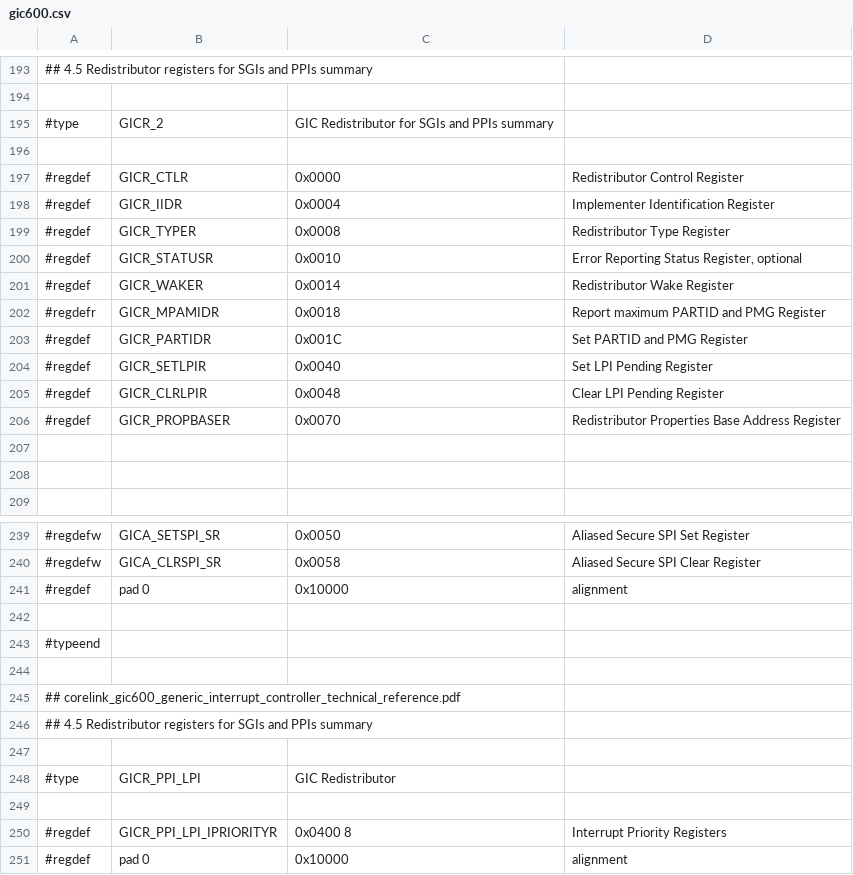
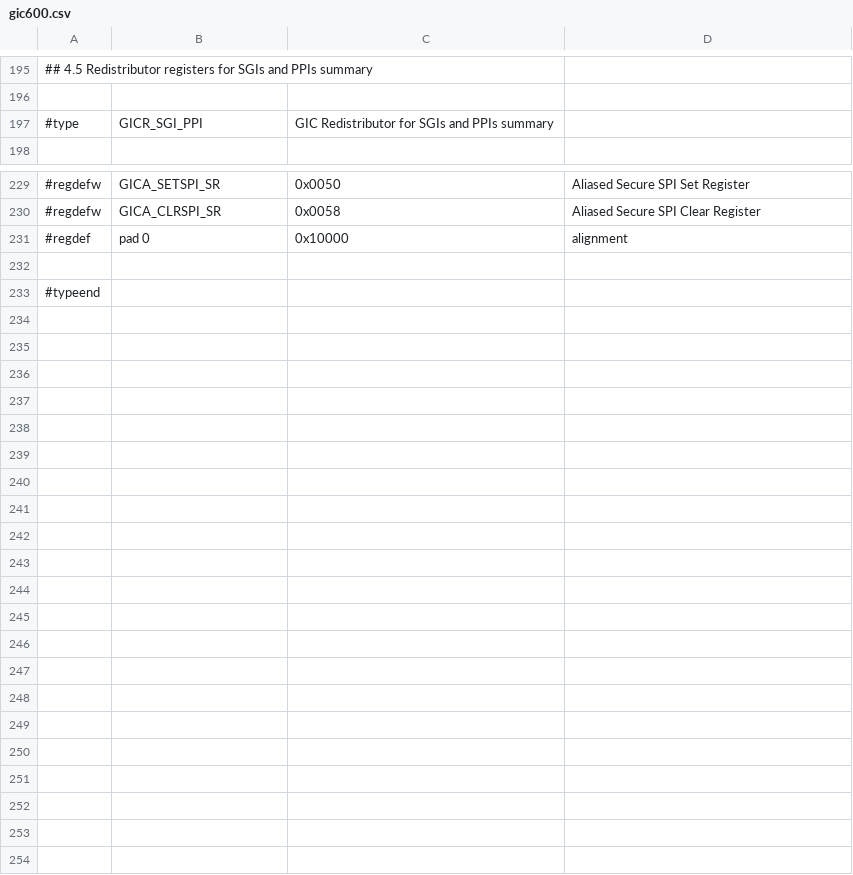
Before and after one commit to ua1arn/hftrx, a CSV file: tools/genregdefs/aw_a733/gic600.csv, drawn as a sheet; only a part is shown, gaps mark what is left out; the shorter side is filled out with more unchanged rows; the diff covers the shown part only.

```diff
--- a/tools/genregdefs/aw_a733/gic600.csv
+++ b/tools/genregdefs/aw_a733/gic600.csv
@@ -194,16 +196,3 @@
 
-#type; GICR_2; GIC Redistributor for SGIs and PPIs summary
-
-#regdef;	GICR_CTLR;			0x0000;		Redistributor Control Register
-#regdef;	GICR_IIDR;			0x0004;		Implementer Identification Register
-#regdef;	GICR_TYPER;			0x0008;		Redistributor Type Register
-#regdef;	GICR_STATUSR;		0x0010;		Error Reporting Status Register, optional
-#regdef;	GICR_WAKER;			0x0014;		Redistributor Wake Register
-#regdefr;	GICR_MPAMIDR;		0x0018;		Report maximum PARTID and PMG Register
-#regdef;	GICR_PARTIDR;		0x001C;		Set PARTID and PMG Register
-#regdef;	GICR_SETLPIR;		0x0040;		Set LPI Pending Register
-#regdef;	GICR_CLRLPIR;		0x0048;		Clear LPI Pending Register
-#regdef;	GICR_PROPBASER;		0x0070;		Redistributor Properties Base Address Register
-
-
+#type; GICR_SGI_PPI; GIC Redistributor for SGIs and PPIs summary
 
@@ -240,12 +230,2 @@
 #regdefw; GICA_CLRSPI_SR; 	0x0058; 	Aliased Secure SPI Clear Register
-#regdef; pad 0; 0x10000; alignment
-
-#typeend;
-
-## corelink_gic600_generic_interrupt_controller_technical_reference.pdf
-## 4.5 Redistributor registers for SGIs and PPIs summary
-
-#type; GICR_PPI_LPI; GIC Redistributor
-
-#regdef;	GICR_PPI_LPI_IPRIORITYR;	0x0400 8;	Interrupt Priority Registers
 #regdef; pad 0; 0x10000; alignment
```
Also changed, not shown: 2 added rows and 2 edited cells elsewhere in this file, 13 other files.
